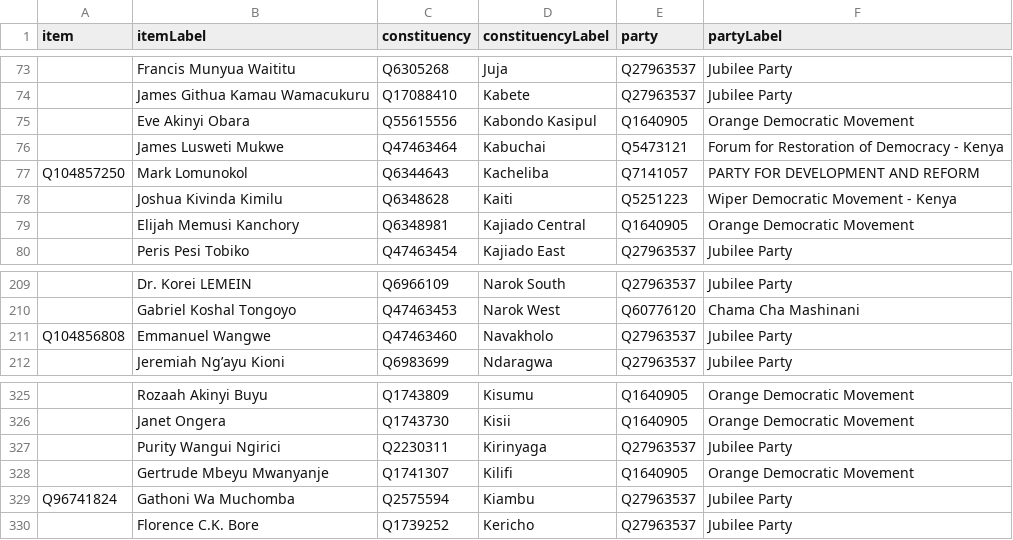
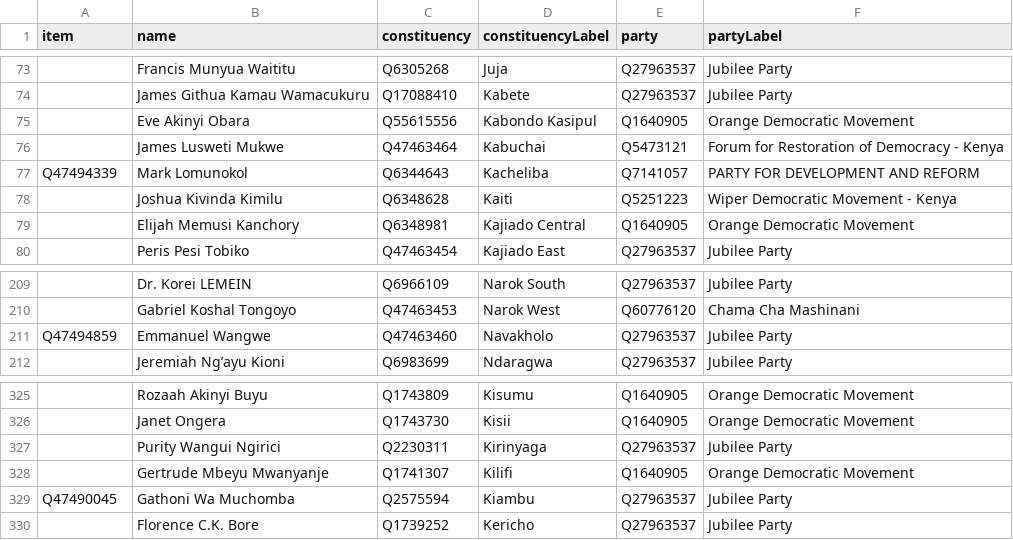
Before and after one commit to every-politician-scrapers/kenya, a CSV file: sources/representatives-12-enwiki/scraped.csv, drawn as a sheet; only a part is shown, gaps mark what is left out; the diff covers the shown part only; the diff names each change by its address in the sheet, - before the commit and + after, or states it on an @@ line.

```diff
--- a/sources/representatives-12-enwiki/scraped.csv
+++ b/sources/representatives-12-enwiki/scraped.csv
-B1: itemLabel
+B1: name
-A77 (item): Q104857250
+A77 (item): Q47494339
-A211 (item): Q104856808
+A211 (item): Q47494859
-A329 (item): Q96741824
+A329 (item): Q47490045
```
Also changed, not shown: 9 edited cells elsewhere in this file, sources/representatives-12-enwiki/wikidata.csv, 6 other files.
